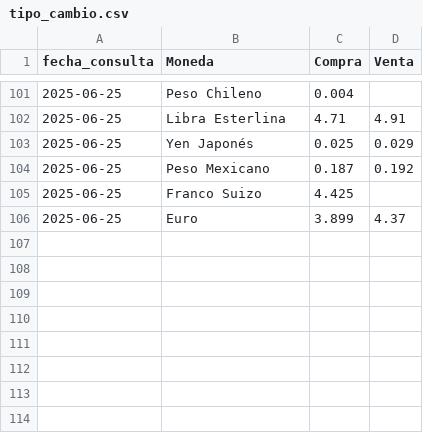
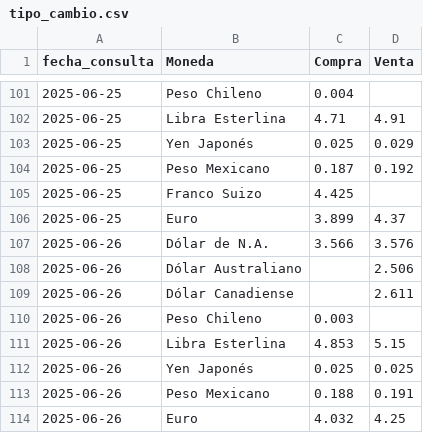
Before and after one commit to kaquinoy/TAMN, a CSV file: historial/tipo_cambio.csv, drawn as a sheet; only a part is shown, gaps mark what is left out.

```diff
--- a/historial/tipo_cambio.csv
+++ b/historial/tipo_cambio.csv
@@ -106 +106,9 @@
 2025-06-25,Euro,3.899,4.37
+2025-06-26,Dólar de N.A.,3.566,3.576
+2025-06-26,Dólar Australiano,,2.506
+2025-06-26,Dólar Canadiense,,2.611
+2025-06-26,Peso Chileno,0.003,
+2025-06-26,Libra Esterlina,4.853,5.15
+2025-06-26,Yen Japonés,0.025,0.025
+2025-06-26,Peso Mexicano,0.188,0.191
+2025-06-26,Euro,4.032,4.25
```
Also changed, not shown: 1 other file.
